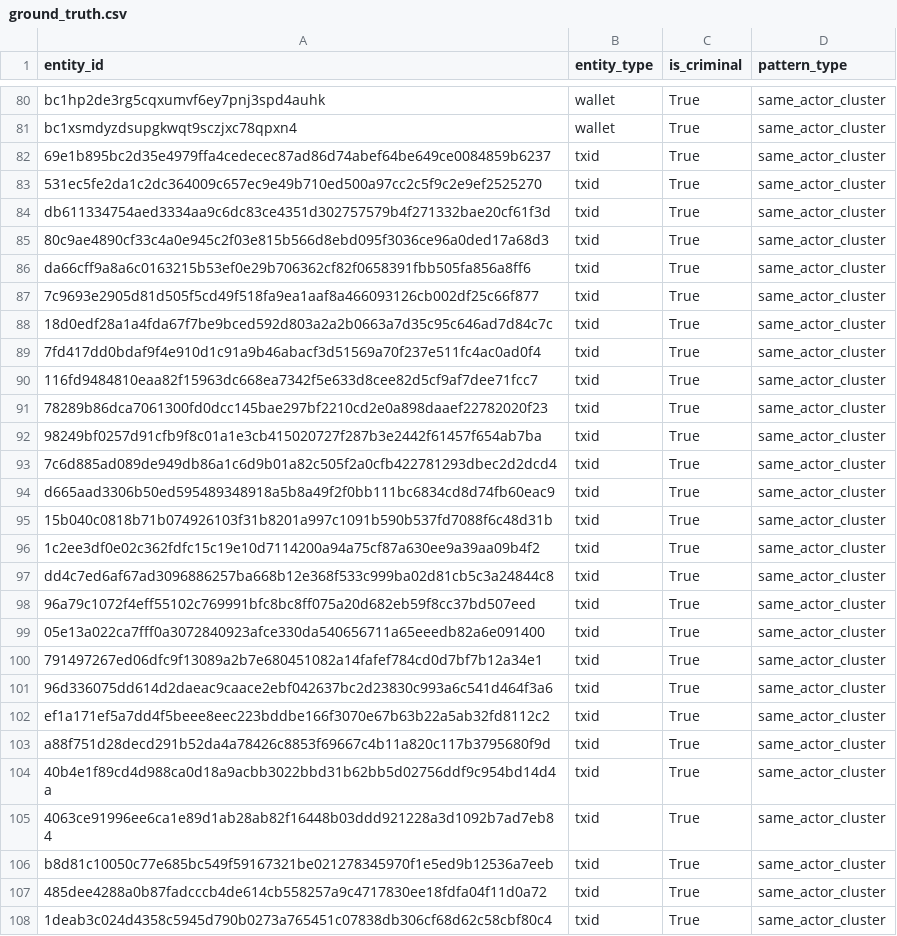
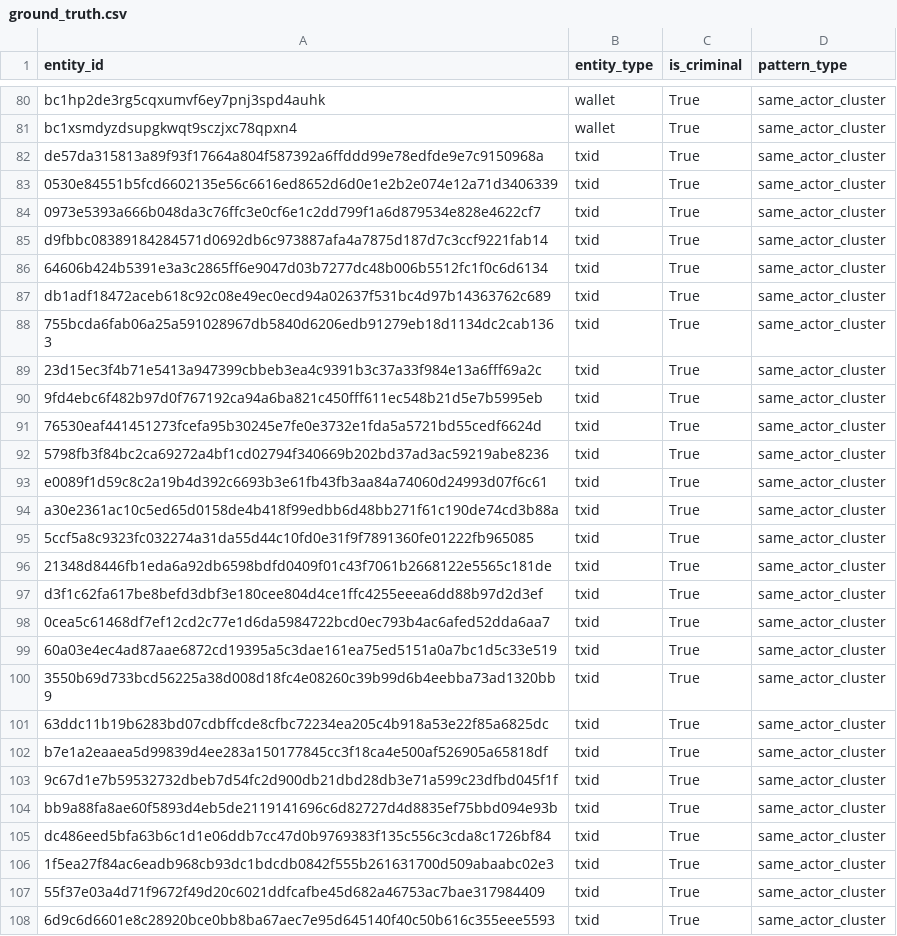
Before and after one commit to AdityaKumar1511/bitcoin-traffic-analyzer, a CSV file: data/raw/ground_truth.csv, drawn as a sheet; only a part is shown, gaps mark what is left out; the diff covers the shown part only.

```diff
--- a/data/raw/ground_truth.csv
+++ b/data/raw/ground_truth.csv
@@ -81,28 +81,28 @@ bc1hp2de3rg5cqxumvf6ey7pnj3spd4auhk,wallet,True,same_actor_cluster
 bc1xsmdyzdsupgkwqt9sczjxc78qpxn4,wallet,True,same_actor_cluster
-69e1b895bc2d35e4979ffa4cedecec87ad86d74abef64be649ce0084859b6237,txid,True,same_actor_cluster
-531ec5fe2da1c2dc364009c657ec9e49b710ed500a97cc2c5f9c2e9ef2525270,txid,True,same_actor_cluster
-db611334754aed3334aa9c6dc83ce4351d302757579b4f271332bae20cf61f3d,txid,True,same_actor_cluster
-80c9ae4890cf33c4a0e945c2f03e815b566d8ebd095f3036ce96a0ded17a68d3,txid,True,same_actor_cluster
-da66cff9a8a6c0163215b53ef0e29b706362cf82f0658391fbb505fa856a8ff6,txid,True,same_actor_cluster
-7c9693e2905d81d505f5cd49f518fa9ea1aaf8a466093126cb002df25c66f877,txid,True,same_actor_cluster
-18d0edf28a1a4fda67f7be9bced592d803a2a2b0663a7d35c95c646ad7d84c7c,txid,True,same_actor_cluster
-7fd417dd0bdaf9f4e910d1c91a9b46abacf3d51569a70f237e511fc4ac0ad0f4,txid,True,same_actor_cluster
-116fd9484810eaa82f15963dc668ea7342f5e633d8cee82d5cf9af7dee71fcc7,txid,True,same_actor_cluster
-78289b86dca7061300fd0dcc145bae297bf2210cd2e0a898daaef22782020f23,txid,True,same_actor_cluster
-98249bf0257d91cfb9f8c01a1e3cb415020727f287b3e2442f61457f654ab7ba,txid,True,same_actor_cluster
-7c6d885ad089de949db86a1c6d9b01a82c505f2a0cfb422781293dbec2d2dcd4,txid,True,same_actor_cluster
-d665aad3306b50ed595489348918a5b8a49f2f0bb111bc6834cd8d74fb60eac9,txid,True,same_actor_cluster
-15b040c0818b71b074926103f31b8201a997c1091b590b537fd7088f6c48d31b,txid,True,same_actor_cluster
-1c2ee3df0e02c362fdfc15c19e10d7114200a94a75cf87a630ee9a39aa09b4f2,txid,True,same_actor_cluster
-dd4c7ed6af67ad3096886257ba668b12e368f533c999ba02d81cb5c3a24844c8,txid,True,same_actor_cluster
-96a79c1072f4eff55102c769991bfc8bc8ff075a20d682eb59f8cc37bd507eed,txid,True,same_actor_cluster
-05e13a022ca7fff0a3072840923afce330da540656711a65eeedb82a6e091400,txid,True,same_actor_cluster
-791497267ed06dfc9f13089a2b7e680451082a14fafef784cd0d7bf7b12a34e1,txid,True,same_actor_cluster
-96d336075dd614d2daeac9caace2ebf042637bc2d23830c993a6c541d464f3a6,txid,True,same_actor_cluster
-ef1a171ef5a7dd4f5beee8eec223bddbe166f3070e67b63b22a5ab32fd8112c2,txid,True,same_actor_cluster
-a88f751d28decd291b52da4a78426c8853f69667c4b11a820c117b3795680f9d,txid,True,same_actor_cluster
-40b4e1f89cd4d988ca0d18a9acbb3022bbd31b62bb5d02756ddf9c954bd14d4a,txid,True,same_actor_cluster
-4063ce91996ee6ca1e89d1ab28ab82f16448b03ddd921228a3d1092b7ad7eb84,txid,True,same_actor_cluster
-b8d81c10050c77e685bc549f59167321be021278345970f1e5ed9b12536a7eeb,txid,True,same_actor_cluster
-485dee4288a0b87fadcccb4de614cb558257a9c4717830ee18fdfa04f11d0a72,txid,True,same_actor_cluster
-1deab3c024d4358c5945d790b0273a765451c07838db306cf68d62c58cbf80c4,txid,True,same_actor_cluster
+de57da315813a89f93f17664a804f587392a6ffddd99e78edfde9e7c9150968a,txid,True,same_actor_cluster
+0530e84551b5fcd6602135e56c6616ed8652d6d0e1e2b2e074e12a71d3406339,txid,True,same_actor_cluster
+0973e5393a666b048da3c76ffc3e0cf6e1c2dd799f1a6d879534e828e4622cf7,txid,True,same_actor_cluster
+d9fbbc08389184284571d0692db6c973887afa4a7875d187d7c3ccf9221fab14,txid,True,same_actor_cluster
+64606b424b5391e3a3c2865ff6e9047d03b7277dc48b006b5512fc1f0c6d6134,txid,True,same_actor_cluster
+db1adf18472aceb618c92c08e49ec0ecd94a02637f531bc4d97b14363762c689,txid,True,same_actor_cluster
+755bcda6fab06a25a591028967db5840d6206edb91279eb18d1134dc2cab1363,txid,True,same_actor_cluster
+23d15ec3f4b71e5413a947399cbbeb3ea4c9391b3c37a33f984e13a6fff69a2c,txid,True,same_actor_cluster
+9fd4ebc6f482b97d0f767192ca94a6ba821c450fff611ec548b21d5e7b5995eb,txid,True,same_actor_cluster
+76530eaf441451273fcefa95b30245e7fe0e3732e1fda5a5721bd55cedf6624d,txid,True,same_actor_cluster
+5798fb3f84bc2ca69272a4bf1cd02794f340669b202bd37ad3ac59219abe8236,txid,True,same_actor_cluster
+e0089f1d59c8c2a19b4d392c6693b3e61fb43fb3aa84a74060d24993d07f6c61,txid,True,same_actor_cluster
+a30e2361ac10c5ed65d0158de4b418f99edbb6d48bb271f61c190de74cd3b88a,txid,True,same_actor_cluster
+5ccf5a8c9323fc032274a31da55d44c10fd0e31f9f7891360fe01222fb965085,txid,True,same_actor_cluster
+21348d8446fb1eda6a92db6598bdfd0409f01c43f7061b2668122e5565c181de,txid,True,same_actor_cluster
+d3f1c62fa617be8befd3dbf3e180cee804d4ce1ffc4255eeea6dd88b97d2d3ef,txid,True,same_actor_cluster
+0cea5c61468df7ef12cd2c77e1d6da5984722bcd0ec793b4ac6afed52dda6aa7,txid,True,same_actor_cluster
+60a03e4ec4ad87aae6872cd19395a5c3dae161ea75ed5151a0a7bc1d5c33e519,txid,True,same_actor_cluster
+3550b69d733bcd56225a38d008d18fc4e08260c39b99d6b4eebba73ad1320bb9,txid,True,same_actor_cluster
+63ddc11b19b6283bd07cdbffcde8cfbc72234ea205c4b918a53e22f85a6825dc,txid,True,same_actor_cluster
+b7e1a2eaaea5d99839d4ee283a150177845cc3f18ca4e500af526905a65818df,txid,True,same_actor_cluster
+9c67d1e7b59532732dbeb7d54fc2d900db21dbd28db3e71a599c23dfbd045f1f,txid,True,same_actor_cluster
+bb9a88fa8ae60f5893d4eb5de2119141696c6d82727d4d8835ef75bbd094e93b,txid,True,same_actor_cluster
+dc486eed5bfa63b6c1d1e06ddb7cc47d0b9769383f135c556c3cda8c1726bf84,txid,True,same_actor_cluster
+1f5ea27f84ac6eadb968cb93dc1bdcdb0842f555b261631700d509abaabc02e3,txid,True,same_actor_cluster
+55f37e03a4d71f9672f49d20c6021ddfcafbe45d682a46753ac7bae317984409,txid,True,same_actor_cluster
+6d9c6d6601e8c28920bce0bb8ba67aec7e95d645140f40c50b616c355eee5593,txid,True,same_actor_cluster
```
Also changed, not shown: 73 edited cells elsewhere in this file, data/raw/synthetic_transactions.csv, 8 other files.
